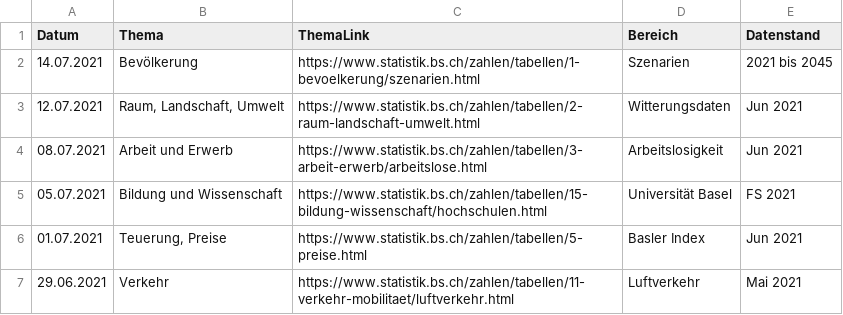
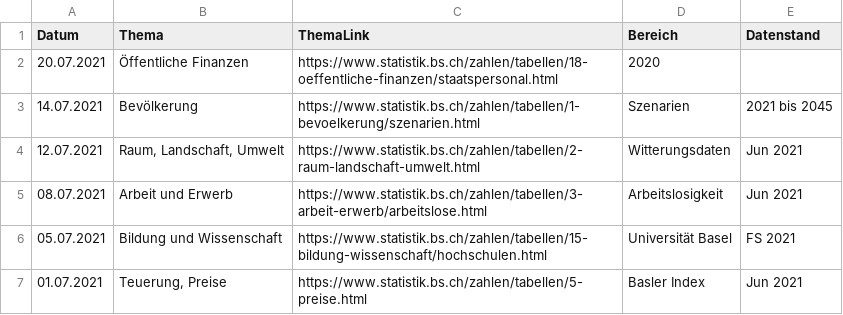
Before and after one commit to StataBS/indikatoren_plus, a TSV file: datenliste.tsv, drawn as a sheet; only a part is shown; the shorter side is filled out with more unchanged rows; the diff names each change by its address in the sheet, - before the commit and + after, or states it on an @@ line.

Commit message:
Update datenliste.tsv

```diff
--- a/datenliste.tsv
+++ b/datenliste.tsv
+row 2: 20.07.2021 | Öffentliche Finanzen | https://www.statistik.bs.ch/zahlen/tabellen/18-oeffentliche-finanzen/staatspersonal.html | 2020
```
